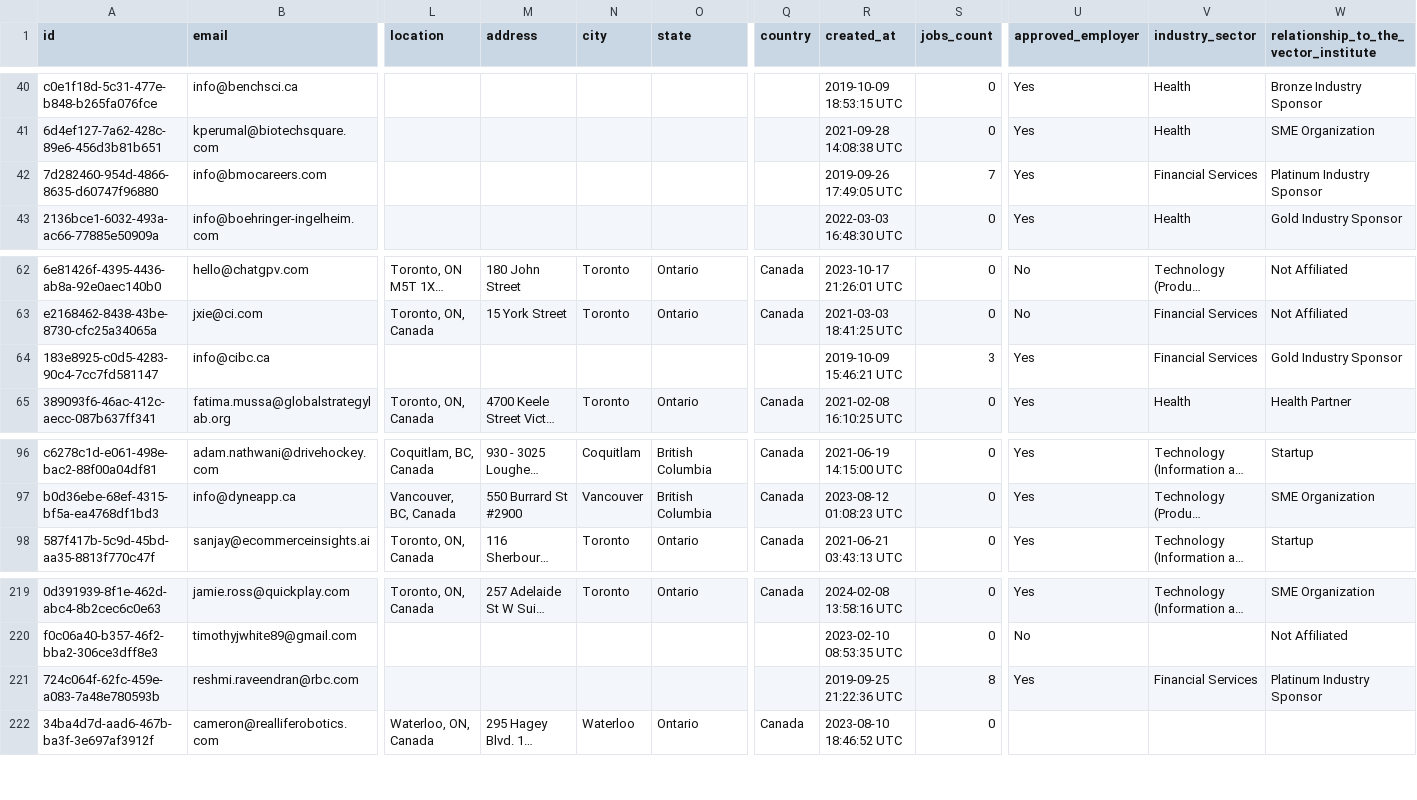
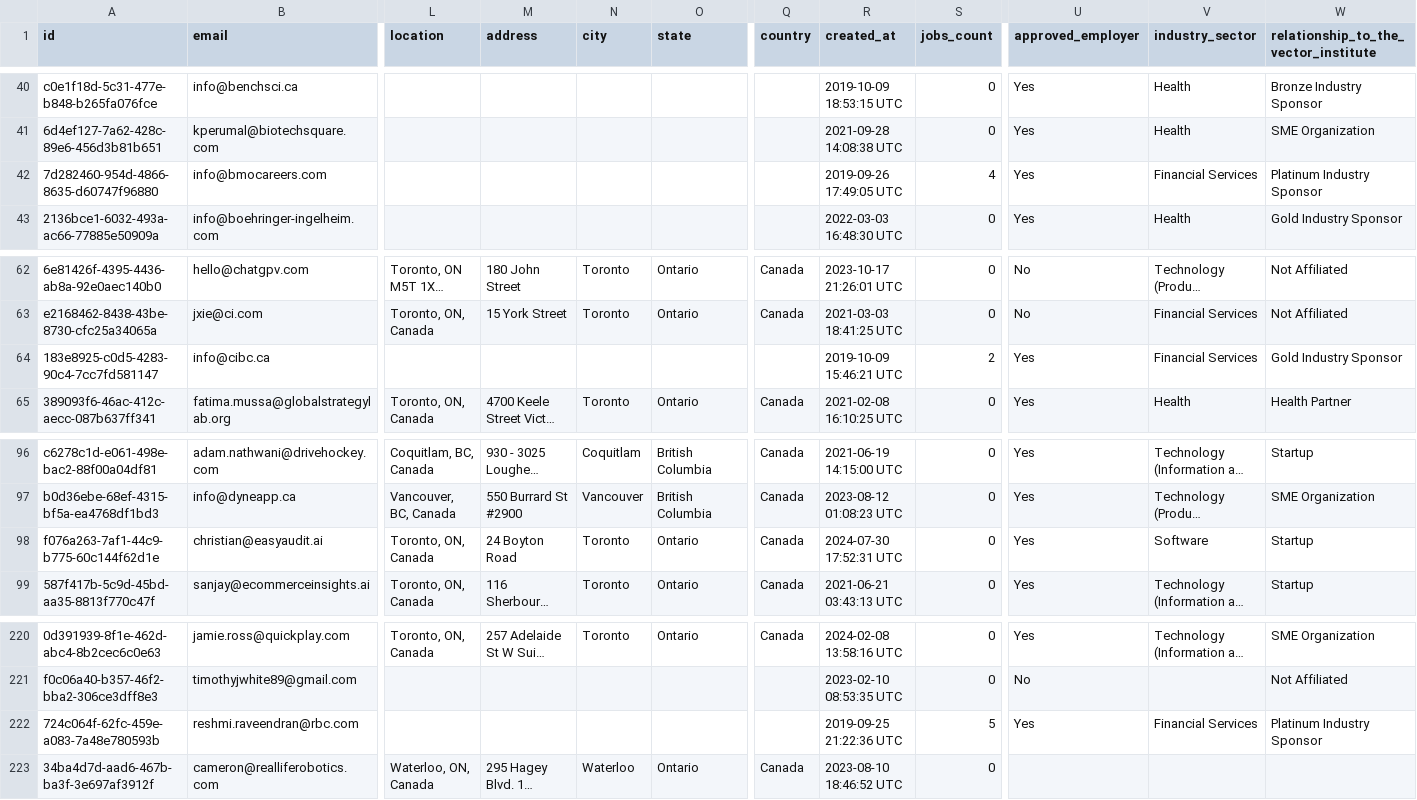
Before and after one commit to VectorInstitute/Vector-Jobboard, a CSV file: employerExport.csv, drawn as a sheet; only a part is shown, gaps mark what is left out; long unchanged cells end in …; addresses are those after the commit; rows hold the shown columns only; the diff names each change by its address in the sheet, - before the commit and + after, or states it on an @@ line.

Commit message:
Update job export

```diff
--- a/employerExport.csv
+++ b/employerExport.csv
-S42 (jobs_count): 7
+S42 (jobs_count): 4
-S64 (jobs_count): 3
+S64 (jobs_count): 2
+row 98: f076a263-7af1-44c9-b775-60c144f62d1e | christian@easyaudit.ai | Toronto, ON, Canada | 24 Boyton Road | Toronto | Ontario | Canada | 2024-07-30 17:52:31 UTC | 0 | Yes | Software | Startup
-S222 (jobs_count): 8
+S222 (jobs_count): 5
```
